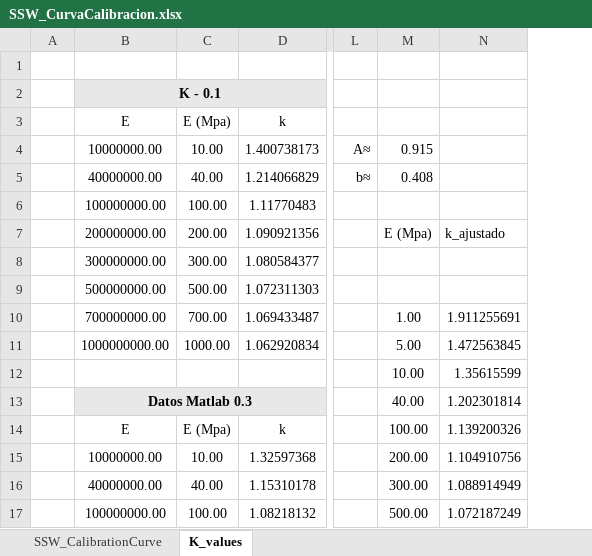
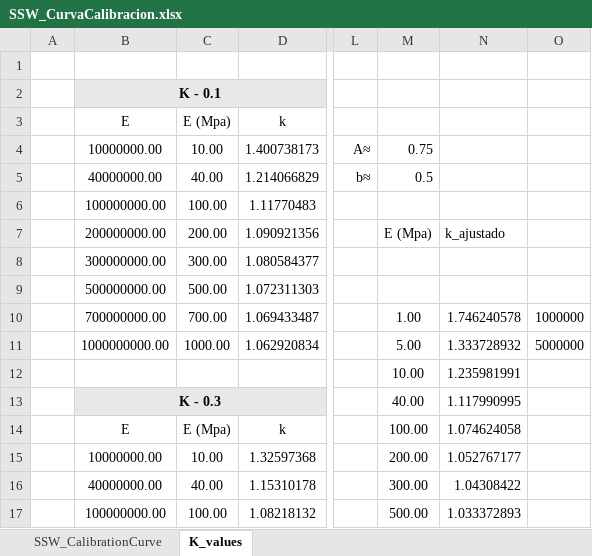
Before and after one commit to pabseb22/SingleSolitaryWaveAnalysis, an Excel workbook: SSW_CurvaCalibracion.xlsx, sheet K_values, drawn as a sheet; only a part is shown, gaps mark what is left out; values as stored, in another font and other column widths than the file's, no borders; charts and pictures not drawn; removed rows and columns are numbered as before the commit, all else as after; the diff names each change by its address in the sheet, - before the commit and + after, or states it on an @@ line.

```diff
--- a/SSW_CurvaCalibracion.xlsx (sheet K_values)
+++ b/SSW_CurvaCalibracion.xlsx (sheet K_values)
-column N, rows 7-17: k_ajustado |  |  | 1.911255691 | 1.472563845 | 1.35615599 | 1.202301814 | 1.139200326 | 1.104910756 | 1.088914949 | 1.072187249
+column N, rows 7-17: k_ajustado |  |  | 1.746240578 | 1.333728932 | 1.235981991 | 1.117990995 | 1.074624058 | 1.052767177 | 1.04308422 | 1.033372893
+column O, rows 10-11: 1000000 | 5000000
-M4: 0.915
+M4: 0.75
-M5: 0.408
+M5: 0.5
-B13 (E): Datos Matlab 0.3
+B13 (E): K - 0.3
```
Also changed, not shown: sheet SSW_CalibrationCurve, charts or pictures, 3 other files.
